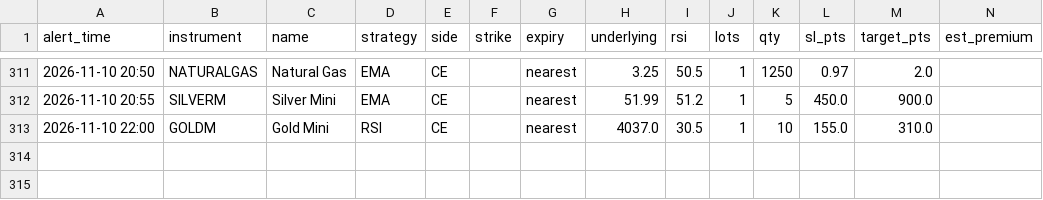
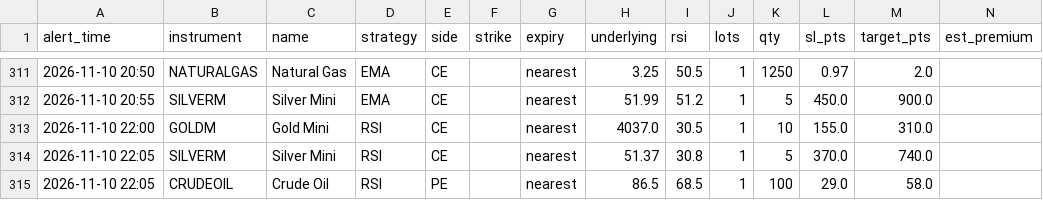
Before and after one commit to candies-studios/TradeHUB, a CSV file: alerts_log.csv, drawn as a sheet; only a part is shown, gaps mark what is left out.

```diff
--- a/alerts_log.csv
+++ b/alerts_log.csv
@@ -313 +313,3 @@ alert_time,instrument,name,strategy,side,strike,expiry,underlying,rsi,lots,qty,s
 2026-11-10 22:00,GOLDM,Gold Mini,RSI,CE,,nearest,4037.0,30.5,1,10,155.0,310.0,
+2026-11-10 22:05,SILVERM,Silver Mini,RSI,CE,,nearest,51.37,30.8,1,5,370.0,740.0,
+2026-11-10 22:05,CRUDEOIL,Crude Oil,RSI,PE,,nearest,86.5,68.5,1,100,29.0,58.0,
```
